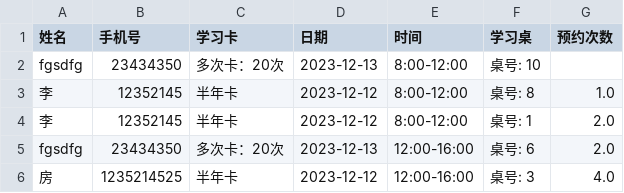
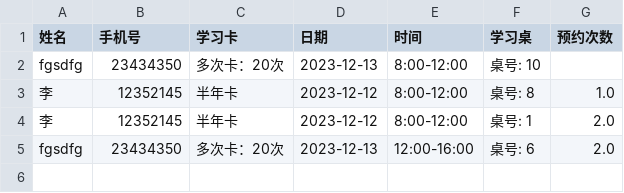
Before and after one commit to fangqx/my_streamlit_app, a CSV file: user_schedule.csv, drawn as a sheet; the diff names each change by its address in the sheet, - before the commit and + after, or states it on an @@ line.

```diff
--- a/user_schedule.csv
+++ b/user_schedule.csv
-row 6: 房 | 1235214525 | 半年卡 | 2023-12-12 | 12:00-16:00 | 桌号: 3 | 4.0
```
